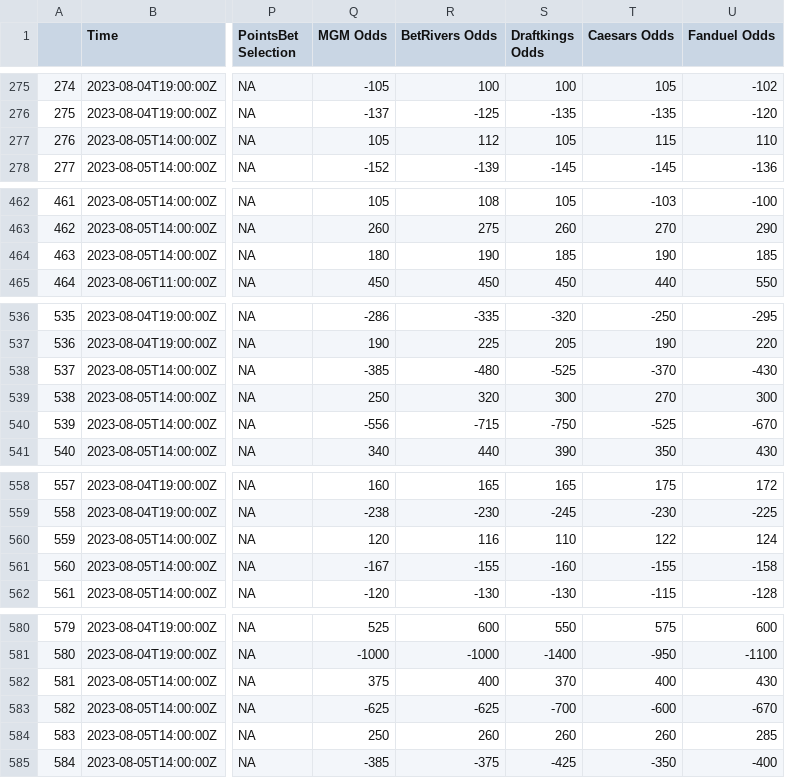
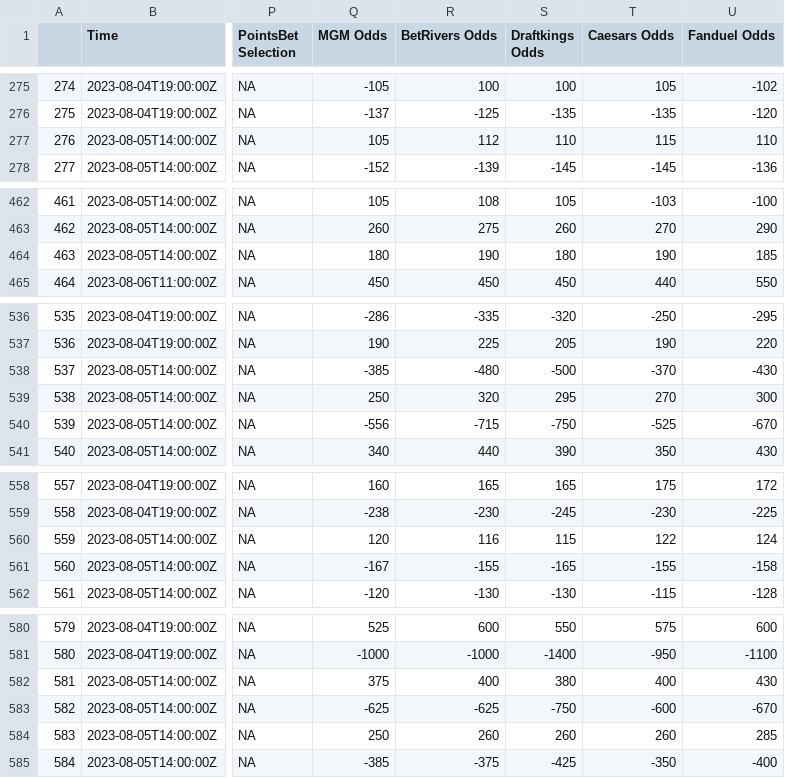
Before and after one commit to mbrownsword/Soccer_Models, a CSV file: all_markets - CHAMPIONSHIP - DK C FD MGM BR PB.csv, drawn as a sheet; only a part is shown, gaps mark what is left out; the diff covers the shown part only; the diff names each change by its address in the sheet, - before the commit and + after, or states it on an @@ line.

```diff
--- a/all_markets - CHAMPIONSHIP - DK C FD MGM BR PB.csv
+++ b/all_markets - CHAMPIONSHIP - DK C FD MGM BR PB.csv
-S277 (Draftkings Odds): 105
+S277 (Draftkings Odds): 110
-S464 (Draftkings Odds): 185
+S464 (Draftkings Odds): 180
-S538 (Draftkings Odds): -525
+S538 (Draftkings Odds): -500
-S539 (Draftkings Odds): 300
+S539 (Draftkings Odds): 295
-S560 (Draftkings Odds): 110
+S560 (Draftkings Odds): 115
-S561 (Draftkings Odds): -160
+S561 (Draftkings Odds): -165
-S582 (Draftkings Odds): 370
+S582 (Draftkings Odds): 380
-S583 (Draftkings Odds): -700
+S583 (Draftkings Odds): -750
```
Also changed, not shown: 12 edited cells elsewhere in this file.
